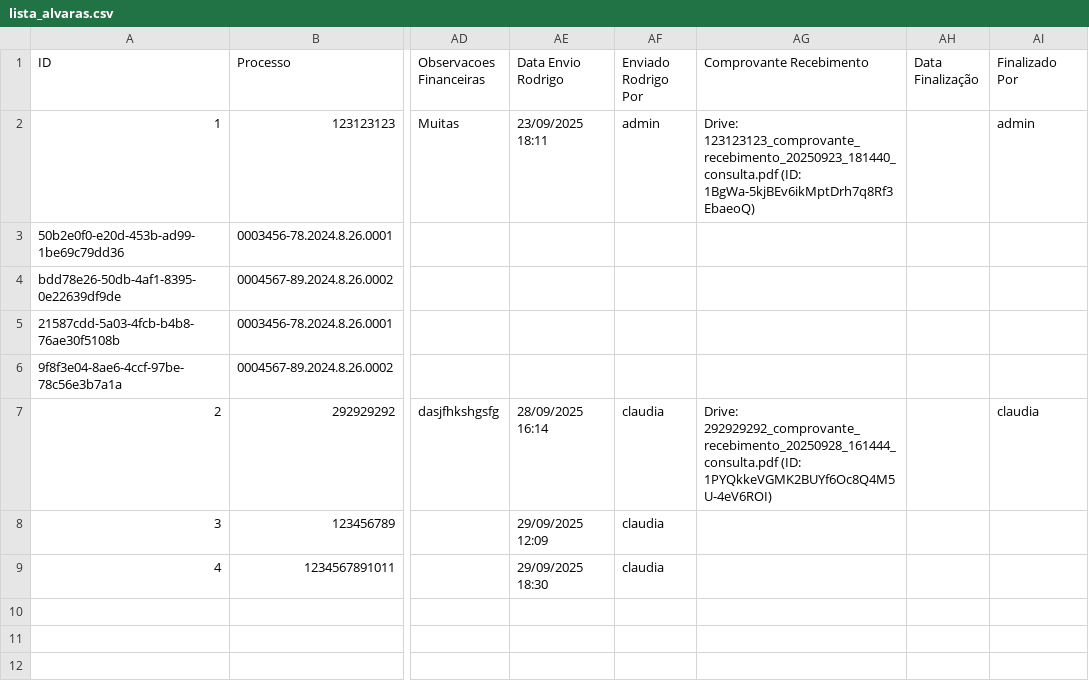
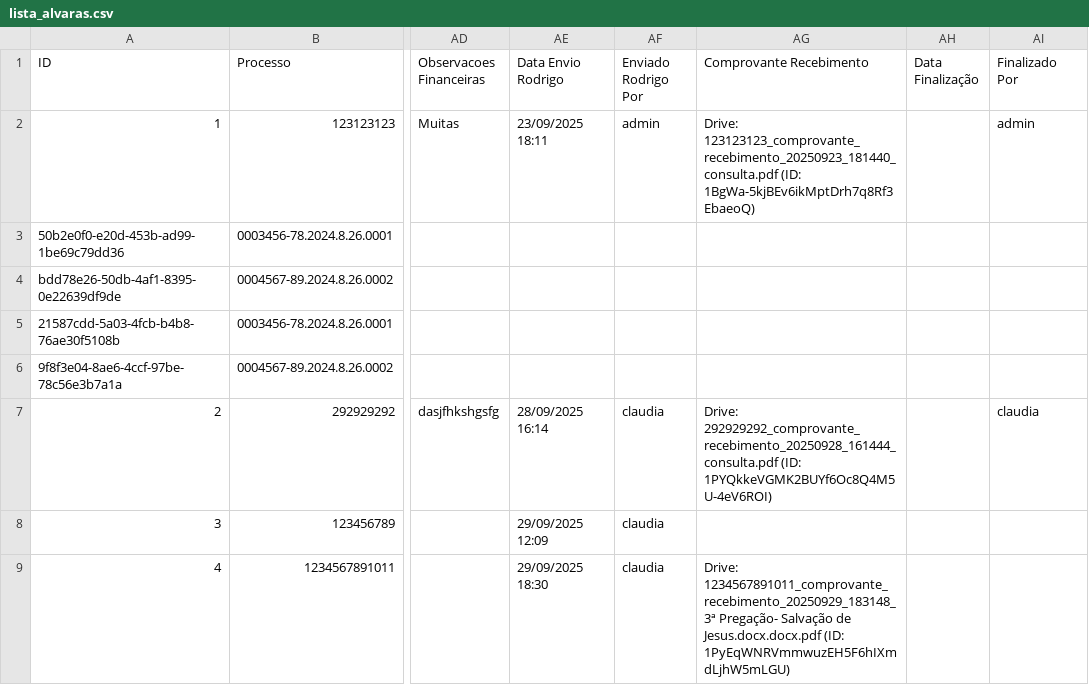
Before and after one commit to leoparipiranga/capistrano_processos, a CSV file: bases/lista_alvaras.csv, drawn as a sheet; only a part is shown, gaps mark what is left out; the diff names each change by its address in the sheet, - before the commit and + after, or states it on an @@ line.

Commit message:
Atualização via Streamlit 29/09/2025 18:31:50

```diff
--- a/bases/lista_alvaras.csv
+++ b/bases/lista_alvaras.csv
-AG9 (Comprovante Recebimento): (empty)
+AG9 (Comprovante Recebimento): Drive: 1234567891011_comprovante_recebimento_20250929_183148_3ª Pregação- Salvação de Jesus.docx.docx.pdf (ID: 1PyEqWNRVmmwuzEH5F6hIXmdLjhW5mLGU)
```
